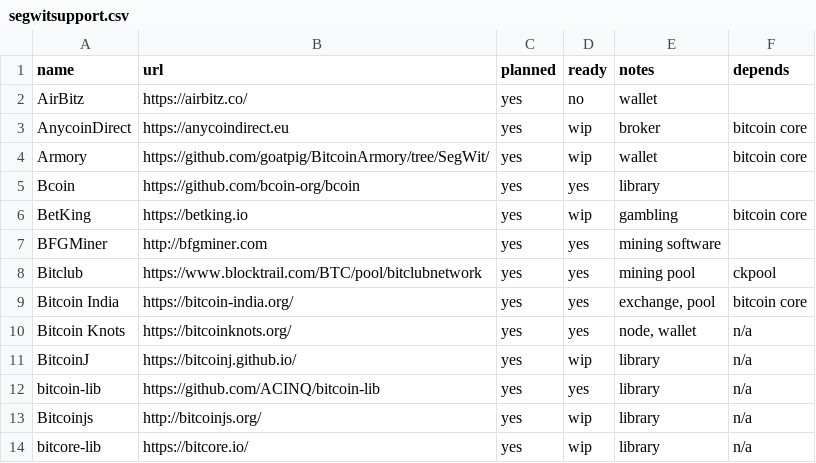
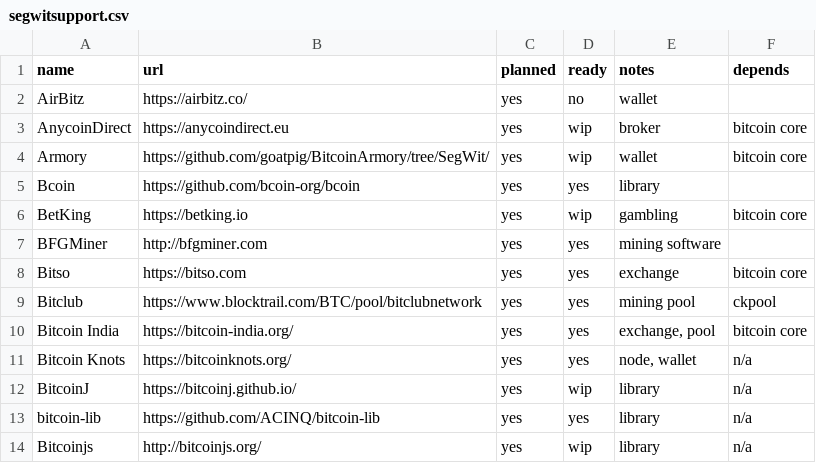
Before and after one commit to archive-of-deleted-repositories/jamesob__bitcoincore.org, a CSV file: _data/segwitsupport.csv, drawn as a sheet; only a part is shown; the shorter side is filled out with more unchanged rows; the diff names each change by its address in the sheet, - before the commit and + after, or states it on an @@ line.

Commit message:
Adding Bitso's support/adoption of segwit

```diff
--- a/_data/segwitsupport.csv
+++ b/_data/segwitsupport.csv
+row 8: Bitso | https://bitso.com | yes | yes | exchange | bitcoin core
```
